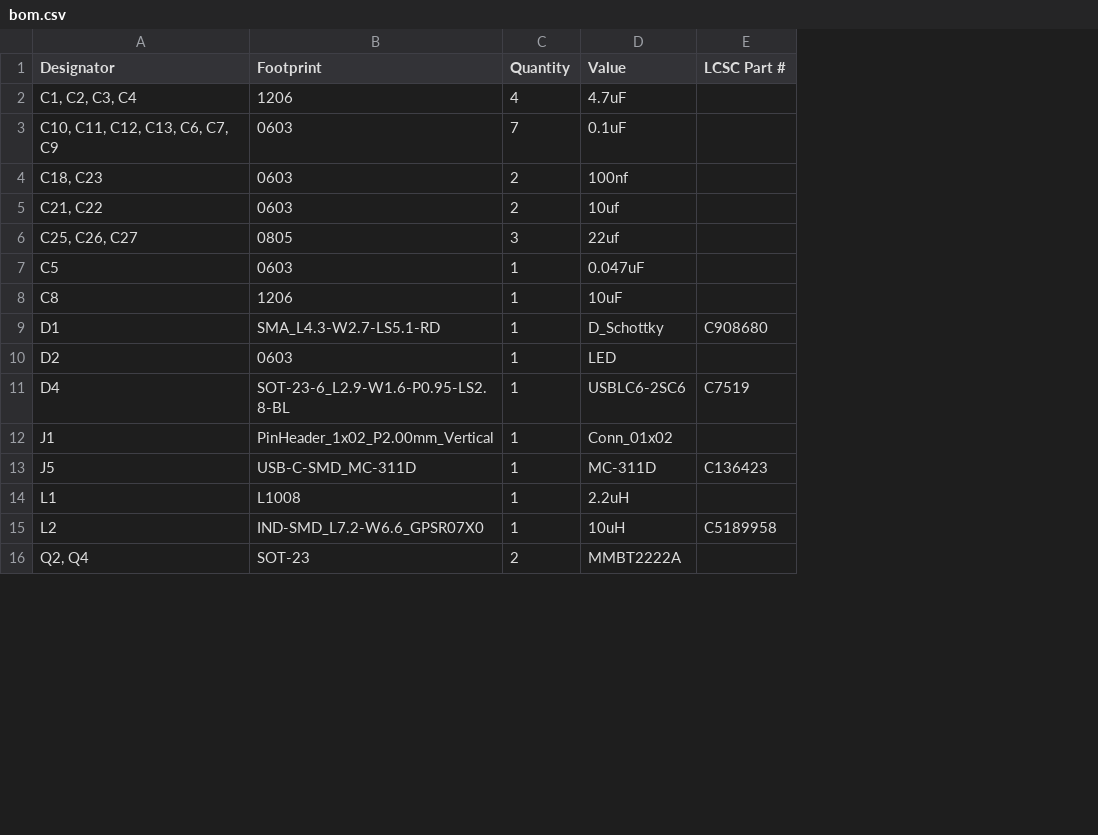
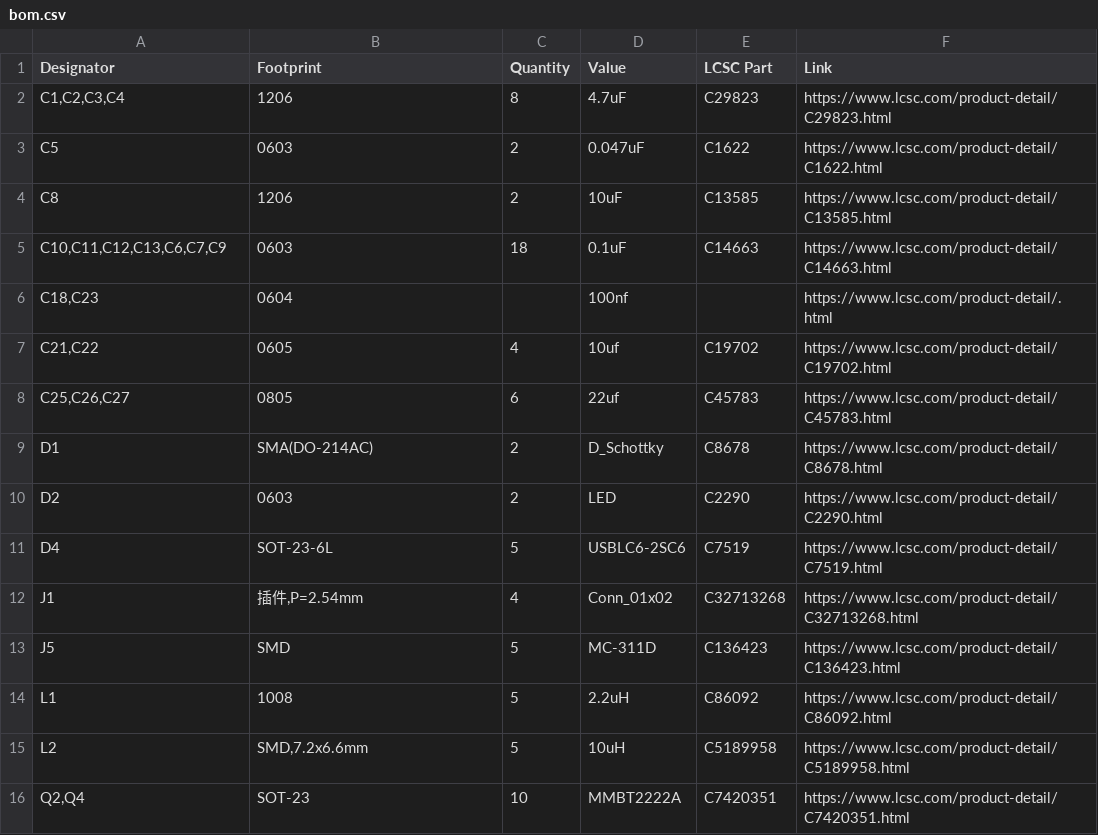
Before and after one commit to Shehroz30/electropulse, a CSV file: production/bom.csv, drawn as a sheet; only a part is shown; removed rows and columns are numbered as before the commit, all else as after; the diff covers the shown part only; the diff names each change by its address in the sheet, - before the commit and + after, or states it on an @@ line.

```diff
--- a/production/bom.csv
+++ b/production/bom.csv
+column F (Link), rows 2-4: https://www.lcsc.com/product-detail/C29823.html | https://www.lcsc.com/product-detail/C1622.html | https://www.lcsc.com/product-detail/C13585.html; rows 9-16: https://www.lcsc.com/product-detail/C8678.html | https://www.lcsc.com/product-detail/C2290.html | https://www.lcsc.com/product-detail/C7519.html | https://www.lcsc.com/product-detail/C32713268.html | https://www.lcsc.com/product-detail/C136423.html | https://www.lcsc.com/product-detail/C86092.html | https://www.lcsc.com/product-detail/C5189958.html | https://www.lcsc.com/product-detail/C7420351.html
-E1: LCSC Part #
+E1: LCSC Part
-A2 (Designator): C1, C2, C3, C4
+A2 (Designator): C1,C2,C3,C4
-C2 (Quantity): 4
+C2 (Quantity): 8
-E2 (LCSC Part): (empty)
+E2 (LCSC Part): C29823
-row 3: C10, C11, C12, C13, C6, C7, C9 | 0603 | 7 | 0.1uF
-row 4: C18, C23 | 0603 | 2 | 100nf
-row 5: C21, C22 | 0603 | 2 | 10uf
-row 6: C25, C26, C27 | 0805 | 3 | 22uf
-C3:C4 (Quantity): 1
+C3:C4 (Quantity): 2
-E3 (LCSC Part): (empty)
+E3 (LCSC Part): C1622
-E4 (LCSC Part): (empty)
+E4 (LCSC Part): C13585
+row 5: C10,C11,C12,C13,C6,C7,C9 | 0603 | 18 | 0.1uF | C14663 | https://www.lcsc.com/product-detail/C14663.html
+row 6: C18,C23 | 0604 |  | 100nf |  | https://www.lcsc.com/product-detail/.html
+row 7: C21,C22 | 0605 | 4 | 10uf | C19702 | https://www.lcsc.com/product-detail/C19702.html
+row 8: C25,C26,C27 | 0805 | 6 | 22uf | C45783 | https://www.lcsc.com/product-detail/C45783.html
-B9 (Footprint): SMA_L4.3-W2.7-LS5.1-RD
+B9 (Footprint): SMA(DO-214AC)
-C9:C10 (Quantity): 1
+C9:C10 (Quantity): 2
-E9 (LCSC Part): C908680
+E9 (LCSC Part): C8678
-E10 (LCSC Part): (empty)
+E10 (LCSC Part): C2290
-B11 (Footprint): SOT-23-6_L2.9-W1.6-P0.95-LS2.8-BL
+B11 (Footprint): SOT-23-6L
-C11 (Quantity): 1
+C11 (Quantity): 5
-B12 (Footprint): PinHeader_1x02_P2.00mm_Vertical
+B12 (Footprint): 插件,P=2.54mm
-C12 (Quantity): 1
+C12 (Quantity): 4
-E12 (LCSC Part): (empty)
+E12 (LCSC Part): C32713268
-B13 (Footprint): USB-C-SMD_MC-311D
+B13 (Footprint): SMD
-C13:C15 (Quantity): 1
+C13:C15 (Quantity): 5
-B14 (Footprint): L1008
+B14 (Footprint): 1008
-E14 (LCSC Part): (empty)
+E14 (LCSC Part): C86092
-B15 (Footprint): IND-SMD_L7.2-W6.6_GPSR07X0
+B15 (Footprint): SMD,7.2x6.6mm
-A16 (Designator): Q2, Q4
+A16 (Designator): Q2,Q4
-C16 (Quantity): 2
+C16 (Quantity): 10
-E16 (LCSC Part): (empty)
+E16 (LCSC Part): C7420351
```
Also changed, not shown: 6 added rows, 6 removed rows and 20 edited cells elsewhere in this file, 2 other files.
